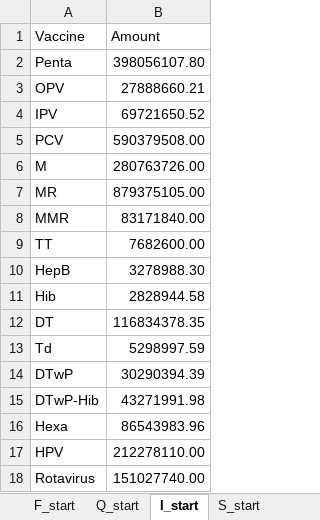
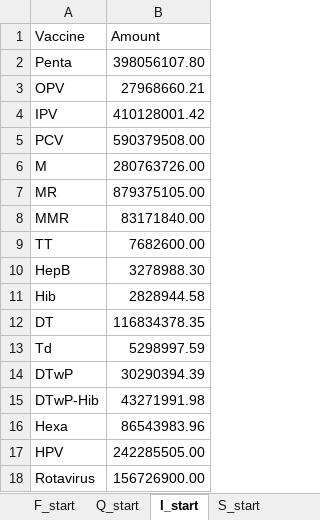
Before and after one commit to nuhorchak/Vaccine_Tender, an Excel workbook: Heuristic/data/real/Starting_point.xlsx, sheet I_start, drawn as a sheet; values as stored, in another font and other column widths than the file's, no borders; the diff names each change by its address in the sheet, - before the commit and + after, or states it on an @@ line.

```diff
--- a/Heuristic/data/real/Starting_point.xlsx (sheet I_start)
+++ b/Heuristic/data/real/Starting_point.xlsx (sheet I_start)
-B3 (Amount): 27888660.21
+B3 (Amount): 27968660.21
-B4 (Amount): 69721650.52
+B4 (Amount): 410128001.42
-B17 (Amount): 212278110.00
+B17 (Amount): 242285505.00
-B18 (Amount): 151027740.00
+B18 (Amount): 156726900.00
```
Also changed, not shown: sheet F_start, Heuristic/data/Demand_Scenarios_updated.xlsx, Heuristic/data/Starting_point.xlsx, 15 other files.
